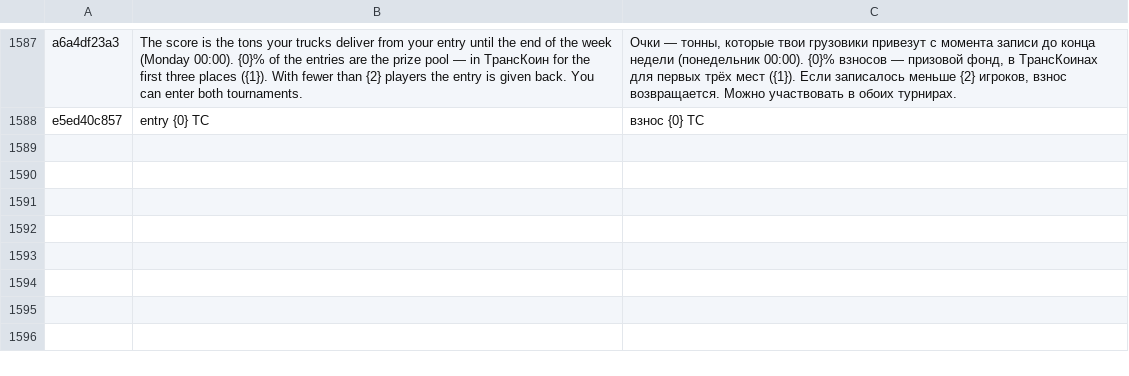
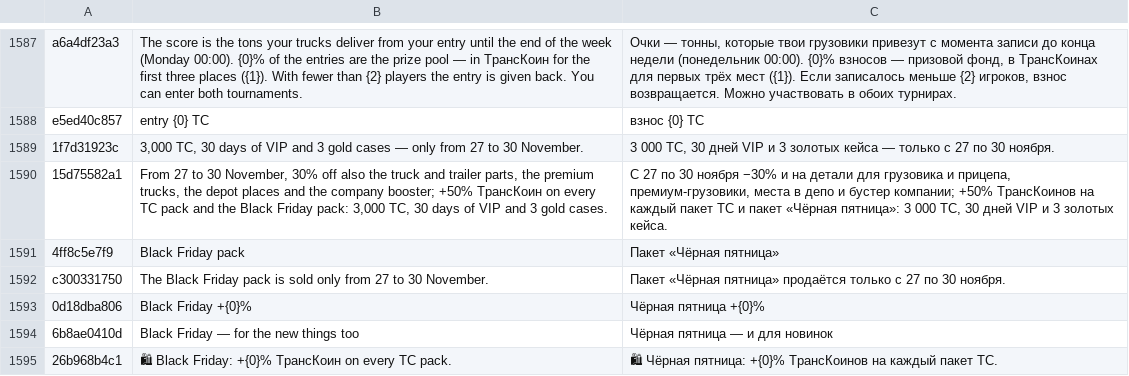
Before and after one commit to ivilinkoto/TransVerse, a TSV file: messages/tr/0073.tsv, drawn as a sheet; only a part is shown, gaps mark what is left out; the diff names each change by its address in the sheet, - before the commit and + after, or states it on an @@ line.

```diff
--- a/messages/tr/0073.tsv
+++ b/messages/tr/0073.tsv
+row 1589: 1f7d31923c | 3,000 TC, 30 days of VIP and 3 gold cases — only from 27 to 30 November. | 3 000 TC, 30 дней VIP и 3 золотых кейса — только с 27 по 30 ноября.
+row 1590: 15d75582a1 | From 27 to 30 November, 30% off also the truck and trailer parts, the premium trucks, the depot places and the company booster; +50% ТрансКоин on every TC pack and the Black Friday pack: 3,000 TC, 30 days of VIP and 3 gold cases. | С 27 по 30 ноября −30% и на детали для грузовика и прицепа, премиум-грузовики, места в депо и бустер компании; +50% ТрансКоинов на каждый пакет TC и пакет «Чёрная пятница»: 3 000 TC, 30 дней VIP и 3 золотых кейса.
+row 1591: 4ff8c5e7f9 | Black Friday pack | Пакет «Чёрная пятница»
+row 1592: c300331750 | The Black Friday pack is sold only from 27 to 30 November. | Пакет «Чёрная пятница» продаётся только с 27 по 30 ноября.
+row 1593: 0d18dba806 | Black Friday +{0}% | Чёрная пятница +{0}%
+row 1594: 6b8ae0410d | Black Friday — for the new things too | Чёрная пятница — и для новинок
+row 1595: 26b968b4c1 | 🛍 Black Friday: +{0}% ТрансКоин on every TC pack. | 🛍 Чёрная пятница: +{0}% ТрансКоинов на каждый пакет TC.
```
Also changed, not shown: 21 other files.
